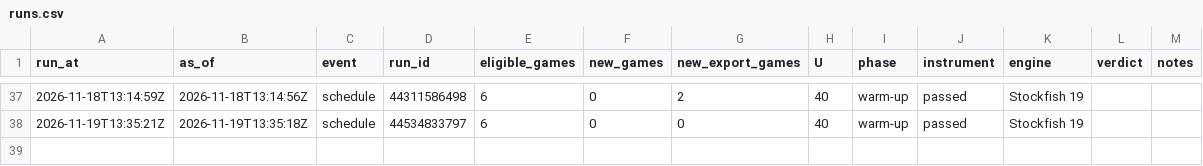
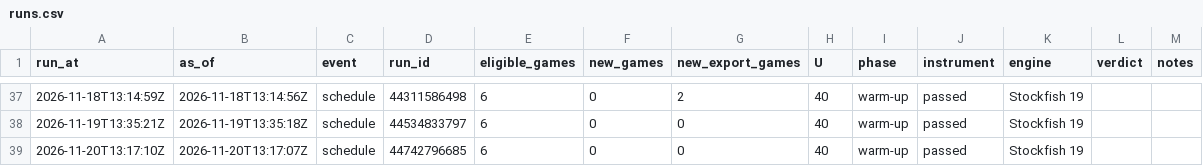
Before and after one commit to abustrup/Chess-Project, a CSV file: data/measure/runs.csv, drawn as a sheet; only a part is shown, gaps mark what is left out.

```diff
--- a/data/measure/runs.csv
+++ b/data/measure/runs.csv
@@ -38 +38,2 @@ run_at,as_of,event,run_id,eligible_games,new_games,new_export_games,U,phase,inst
 2026-11-19T13:35:21Z,2026-11-19T13:35:18Z,schedule,44534833797,6,0,0,40,warm-up,passed,Stockfish 19,,
+2026-11-20T13:17:10Z,2026-11-20T13:17:07Z,schedule,44742796685,6,0,0,40,warm-up,passed,Stockfish 19,,
```
Also changed, not shown: 1 other file.
